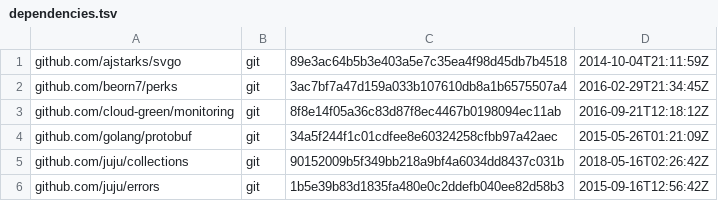
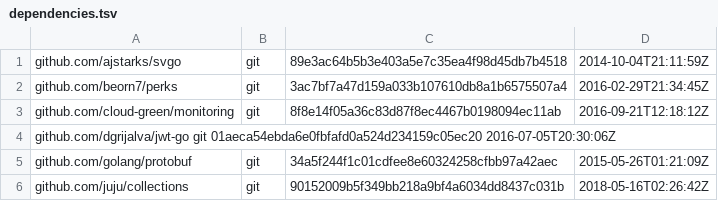
Before and after one commit to juju/charmrepo, a TSV file: dependencies.tsv, drawn as a sheet; only a part is shown; the shorter side is filled out with more unchanged rows; the diff names each change by its address in the sheet, - before the commit and + after, or states it on an @@ line.

Commit message:
Fixed the failure

```diff
--- a/dependencies.tsv
+++ b/dependencies.tsv
+row 4: github.com/dgrijalva/jwt-go git 01aeca54ebda6e0fbfafd0a524d234159c05ec20 2016-07-05T20:30:06Z
```
